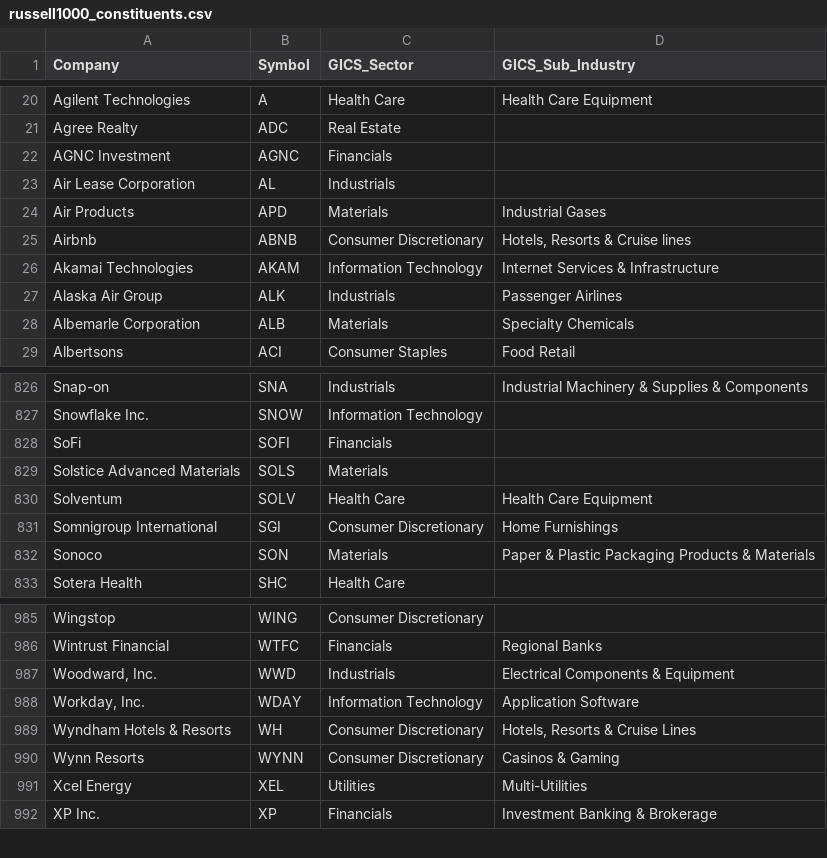
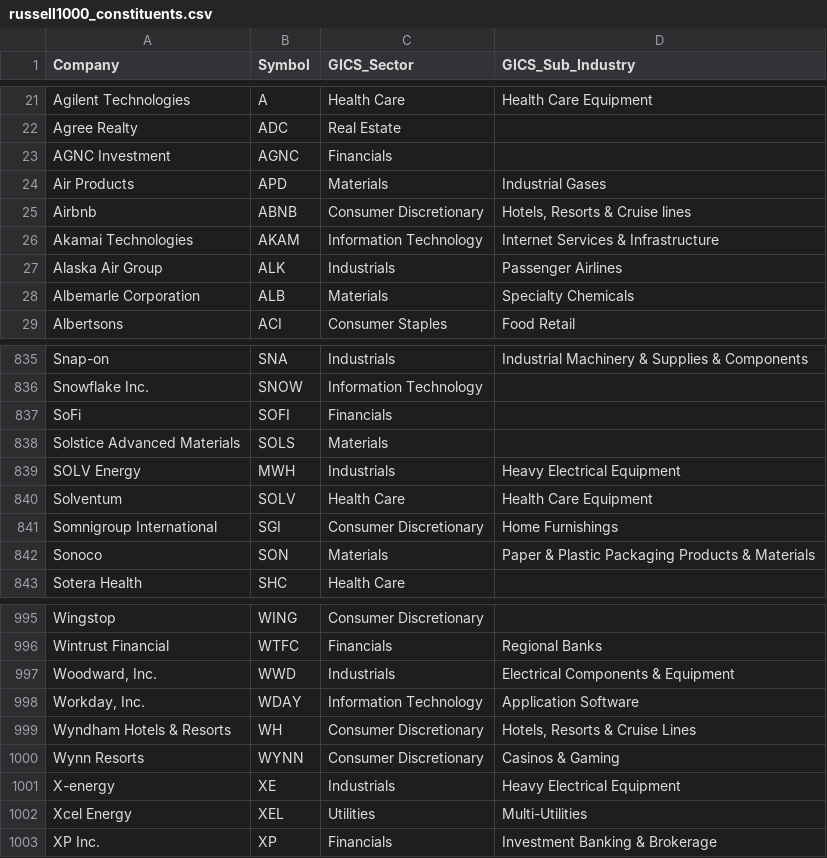
Before and after one commit to Gary-Strauss/Russel_1000_Index_Constituents, a CSV file: data/russell1000_constituents.csv, drawn as a sheet; only a part is shown, gaps mark what is left out; removed rows and columns are numbered as before the commit, all else as after; the diff covers the shown part only; the diff names each change by its address in the sheet, - before the commit and + after, or states it on an @@ line.

```diff
--- a/data/russell1000_constituents.csv
+++ b/data/russell1000_constituents.csv
-row 23: Air Lease Corporation | AL | Industrials
+row 839: SOLV Energy | MWH | Industrials | Heavy Electrical Equipment
+row 1001: X-energy | XE | Industrials | Heavy Electrical Equipment
```
Also changed, not shown: 11 added rows, 1 removed row and 1 moved row elsewhere in this file, 1 other file.
